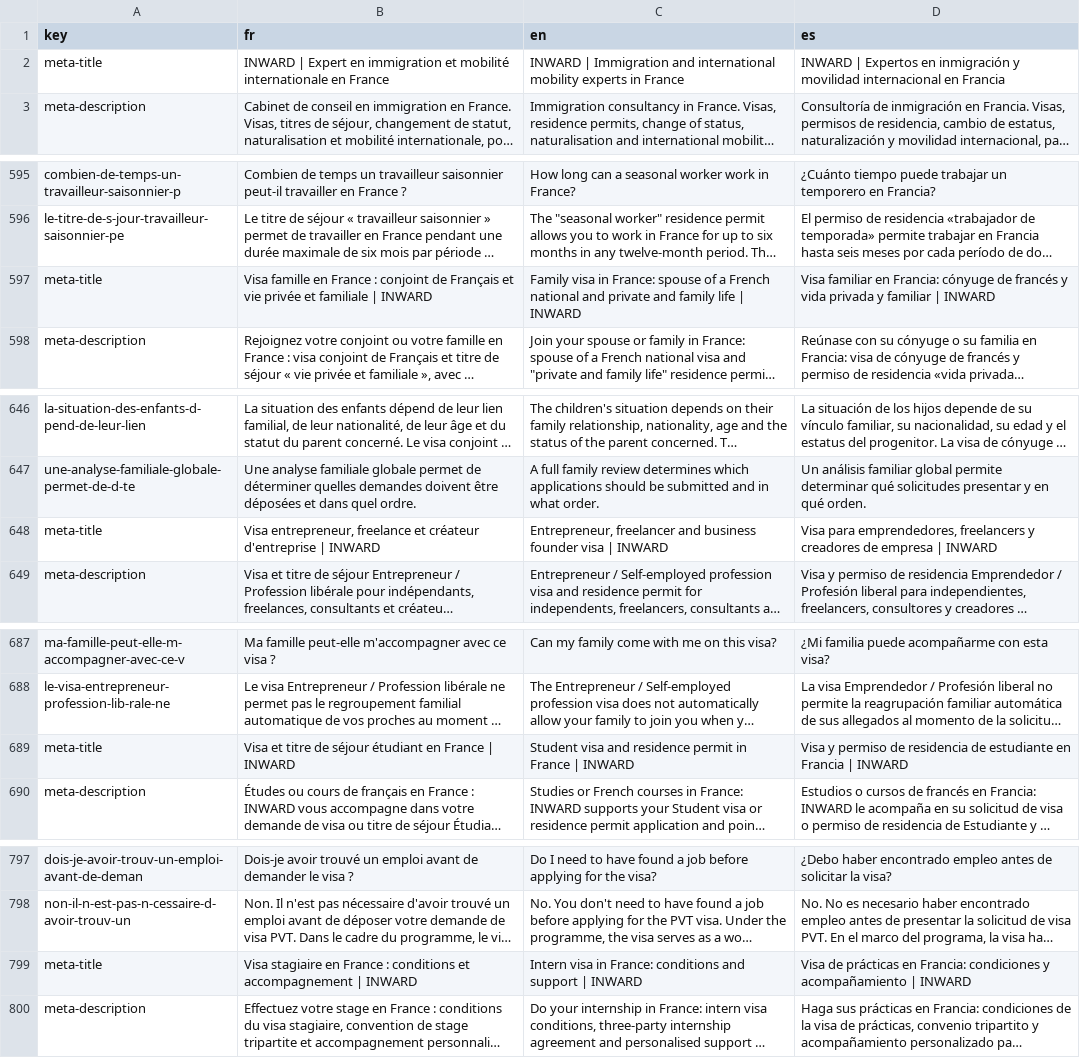
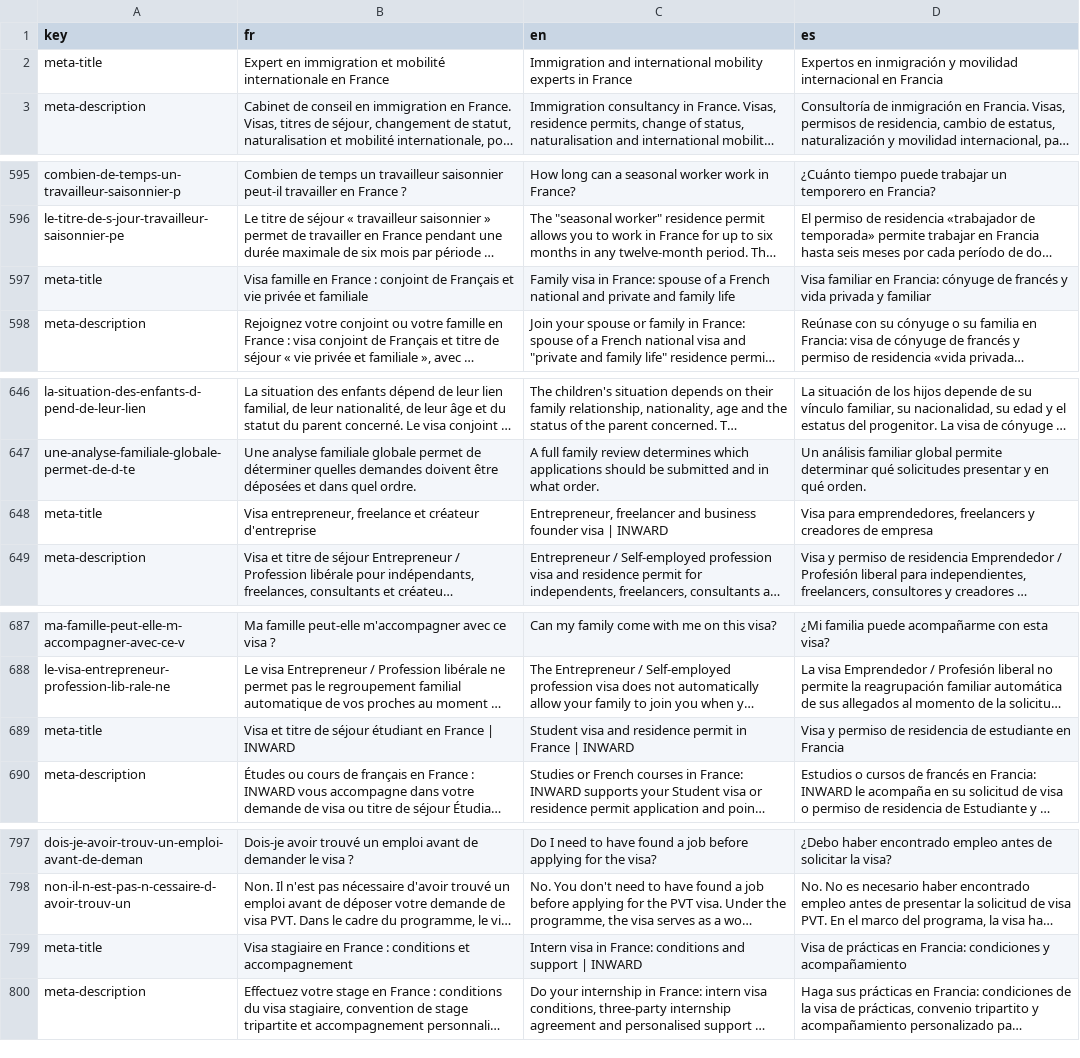
Before and after one commit to agustinabenitezcruz/Inward, a CSV file: content/strings.csv, drawn as a sheet; only a part is shown, gaps mark what is left out; long unchanged cells end in …; the diff covers the shown part only; the diff names each change by its address in the sheet, - before the commit and + after, or states it on an @@ line.

```diff
--- a/content/strings.csv
+++ b/content/strings.csv
-B2 (fr): INWARD | Expert en…
+B2 (fr): Expert en…
-C2 (en): INWARD | Immigration and…
+C2 (en): Immigration and…
-D2 (es): INWARD | Expertos en…
+D2 (es): Expertos en…
-B597 (fr): …et familiale | INWARD
+B597 (fr): …et familiale
-C597 (en): …family life | INWARD
+C597 (en): …family life
-D597 (es): …y familiar | INWARD
+D597 (es): …y familiar
-B648 (fr): …créateur d'entreprise | INWARD
+B648 (fr): …créateur d'entreprise
-D648 (es): …de empresa | INWARD
+D648 (es): …de empresa
-D689 (es): …en Francia | INWARD
+D689 (es): …en Francia
-B799 (fr): …et accompagnement | INWARD
+B799 (fr): …et accompagnement
-D799 (es): …y acompañamiento | INWARD
+D799 (es): …y acompañamiento
```
Also changed, not shown: 2 edited cells elsewhere in this file, 14 other files.
